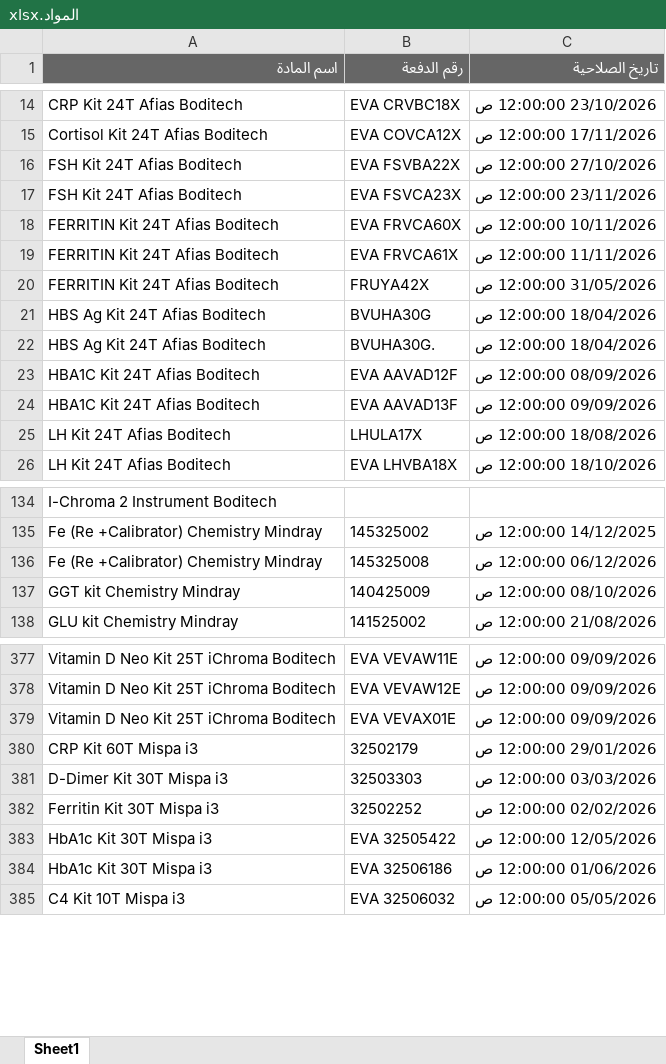
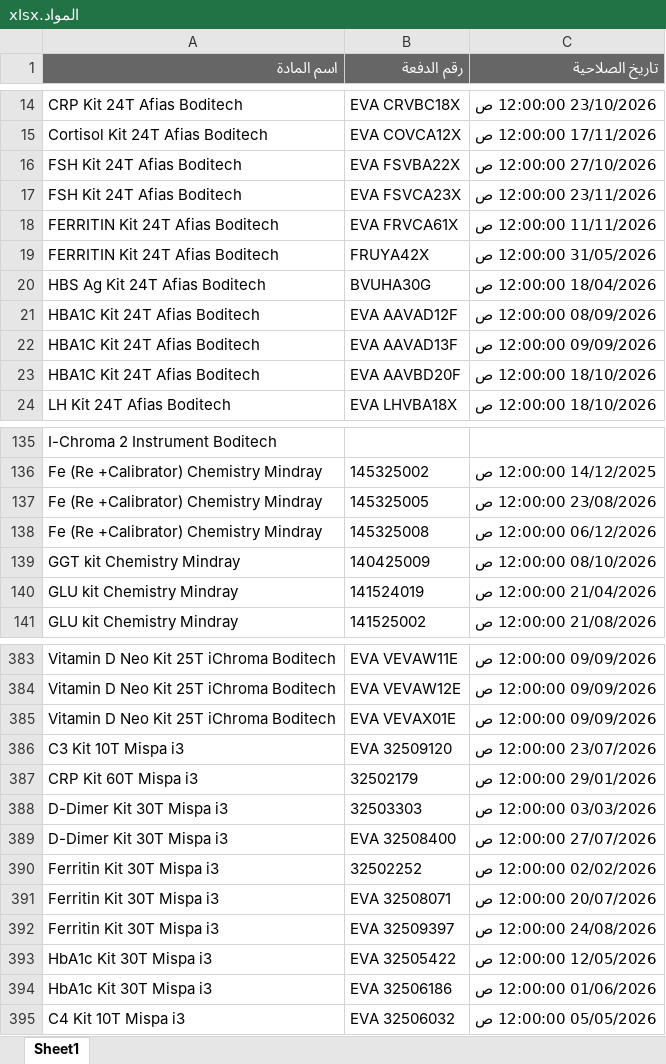
Before and after one commit to abdallawolf92/expiry-check, an Excel workbook: المواد.xlsx, sheet Sheet1, drawn as a sheet; only a part is shown, gaps mark what is left out; values as stored, in another font and other column widths than the file's, no borders; removed rows and columns are numbered as before the commit, all else as after; the diff covers the shown part only; the diff names each change by its address in the sheet, - before the commit and + after, or states it on an @@ line.

Commit message:
Add files via upload

```diff
--- a/المواد.xlsx (sheet Sheet1)
+++ b/المواد.xlsx (sheet Sheet1)
-row 18: FERRITIN Kit 24T Afias Boditech | EVA FRVCA60X | 10/11/2026 12:00:00 ص
-row 22: HBS Ag Kit 24T Afias Boditech | BVUHA30G. | 18/04/2026 12:00:00 ص
-row 25: LH Kit 24T Afias Boditech | LHULA17X | 18/08/2026 12:00:00 ص
+row 23: HBA1C Kit 24T Afias Boditech | EVA AAVBD20F | 18/10/2026 12:00:00 ص
+row 137: Fe (Re +Calibrator) Chemistry Mindray | 145325005 | 23/08/2026 12:00:00 ص
+row 140: GLU kit Chemistry Mindray | 141524019 | 21/04/2026 12:00:00 ص
+row 386: C3 Kit 10T Mispa i3 | EVA 32509120 | 23/07/2026 12:00:00 ص
+row 389: D-Dimer Kit 30T Mispa i3 | EVA 32508400 | 27/07/2026 12:00:00 ص
+row 391: Ferritin Kit 30T Mispa i3 | EVA 32508071 | 20/07/2026 12:00:00 ص
+row 392: Ferritin Kit 30T Mispa i3 | EVA 32509397 | 24/08/2026 12:00:00 ص
```
Also changed, not shown: 19 added rows and 11 removed rows elsewhere in this sheet.
